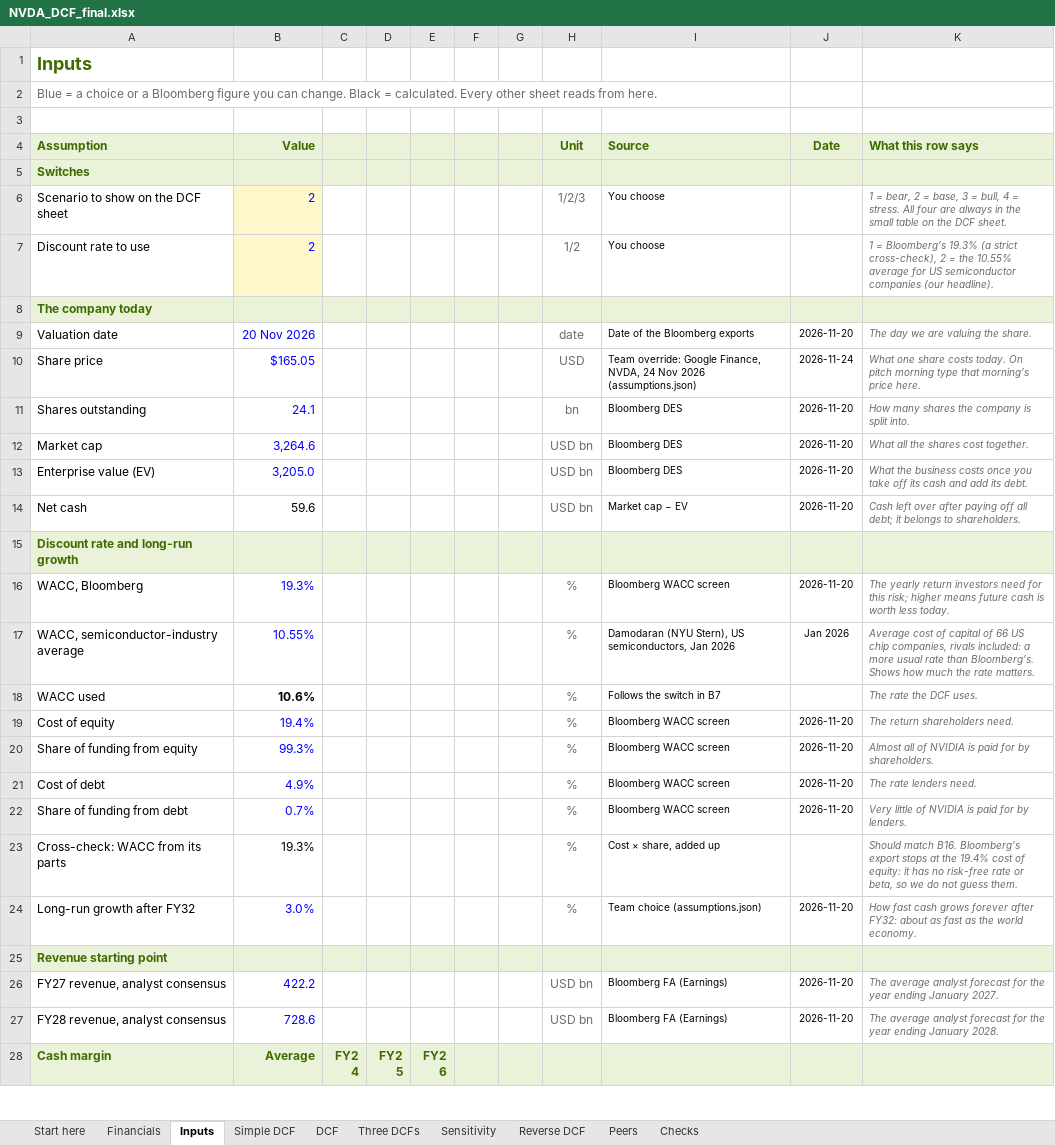
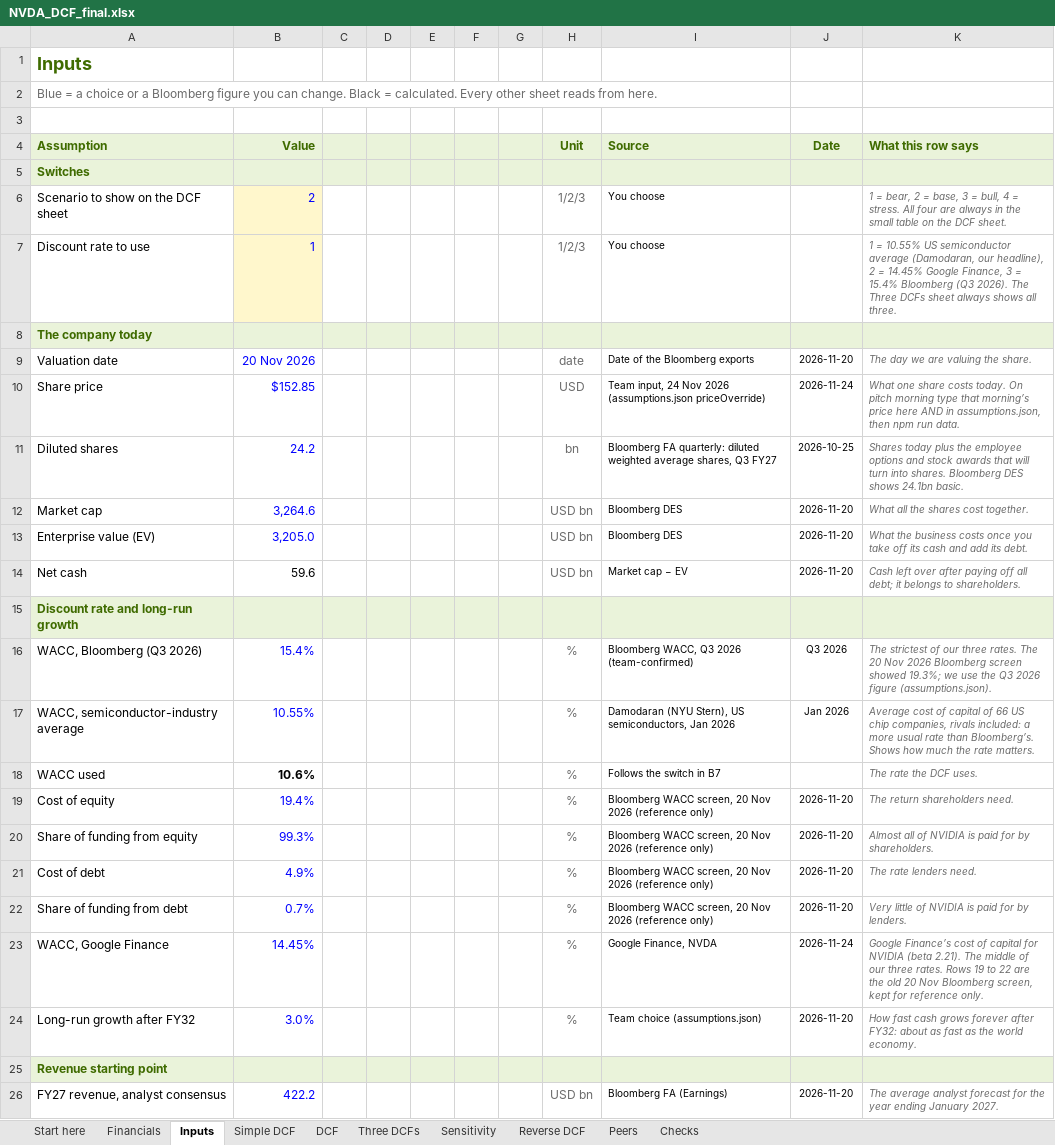
Before and after one commit to robcarlson006/nvda-live-pitch, an Excel workbook: data/model/NVDA_DCF_final.xlsx, sheet Inputs, drawn as a sheet; only a part is shown; the shorter side is filled out with more unchanged rows; values as stored, in another font and other column widths than the file's, no borders; removed rows and columns are numbered as before the commit, all else as after; the diff names each change by its address in the sheet, - before the commit and + after, or states it on an @@ line.

```diff
--- a/data/model/NVDA_DCF_final.xlsx (sheet Inputs)
+++ b/data/model/NVDA_DCF_final.xlsx (sheet Inputs)
-B7 (Value): 2
+B7 (Value): 1
-H7 (Unit): 1/2
+H7 (Unit): 1/2/3
-K7 (What this row says): 1 = Bloomberg’s 19.3% (a strict cross-check), 2 = the 10.55% average for US semiconductor companies (our headline).
+K7 (What this row says): 1 = 10.55% US semiconductor average (Damodaran, our headline), 2 = 14.45% Google Finance, 3 = 15.4% Bloomberg (Q3 2026). The Three DCFs sheet always shows all three.
-B10 (Value): $165.05
+B10 (Value): $152.85
-I10 (Source): Team override: Google Finance, NVDA, 24 Nov 2026 (assumptions.json)
+I10 (Source): Team input, 24 Nov 2026 (assumptions.json priceOverride)
-K10 (What this row says): …morning’s price here.
+K10 (What this row says): …morning’s price here AND in assumptions.json, then npm run data.
-row 11: Shares outstanding | 24.1 |  |  |  |  |  | bn | Bloomberg DES | 2026-11-20 | How many shares the company is split into.
+row 11: Diluted shares | 24.2 |  |  |  |  |  | bn | Bloomberg FA quarterly: diluted weighted average shares, Q3 FY27 | 2026-10-25 | Shares today plus the employee options and stock awards that will turn into shares. Bloomberg DES shows 24.1bn basic.
-row 16: WACC, Bloomberg | 19.3% |  |  |  |  |  | % | Bloomberg WACC screen | 2026-11-20 | The yearly return investors need for this risk; higher means future cash is worth less today.
+row 16: WACC, Bloomberg (Q3 2026) | 15.4% |  |  |  |  |  | % | Bloomberg WACC, Q3 2026 (team-confirmed) | Q3 2026 | The strictest of our three rates. The 20 Nov 2026 Bloomberg screen showed 19.3%; we use the Q3 2026 figure (assumptions.json).
-I19:I22 (Source): Bloomberg WACC screen
+I19:I22 (Source): Bloomberg WACC screen, 20 Nov 2026 (reference only)
-row 23: Cross-check: WACC from its parts | 19.3% |  |  |  |  |  | % | Cost × share, added up |  | Should match B16. Bloomberg’s export stops at the 19.4% cost of equity: it has no risk-free rate or beta, so we do not guess them.
+row 23: WACC, Google Finance | 14.45% |  |  |  |  |  | % | Google Finance, NVDA | 2026-11-24 | Google Finance’s cost of capital for NVIDIA (beta 2.21). The middle of our three rates. Rows 19 to 22 are the old 20 Nov Bloomberg screen, kept for reference only.
```
Also changed, not shown: sheet Three DCFs, sheet Checks, sheet Sensitivity, sheet DCF, sheet Simple DCF, sheet Start here, 3 more sheets, formulas that keep their value, 18 other files.
